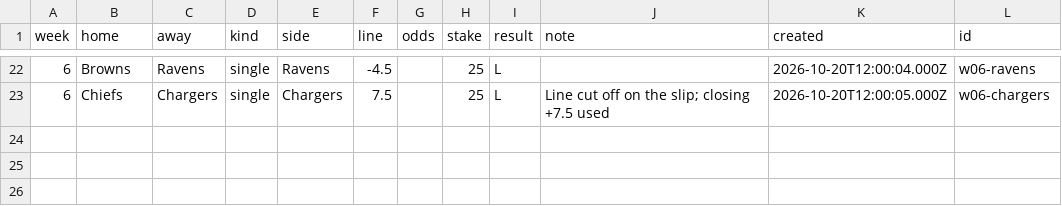
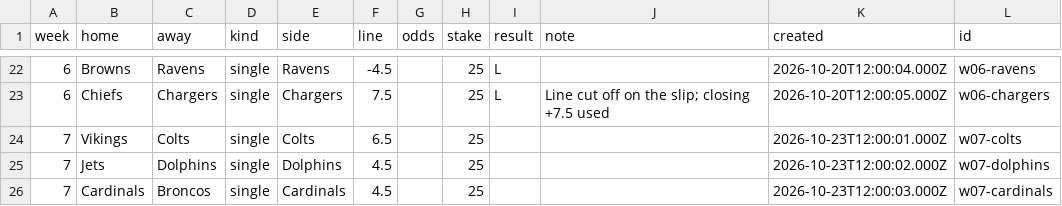
Before and after one commit to ZeNoonan/Research, a CSV file: nfl_report/data/my_bets_2026.csv, drawn as a sheet; only a part is shown, gaps mark what is left out; the diff names each change by its address in the sheet, - before the commit and + after, or states it on an @@ line.

```diff
--- a/nfl_report/data/my_bets_2026.csv
+++ b/nfl_report/data/my_bets_2026.csv
+row 24: 7 | Vikings | Colts | single | Colts | 6.5 |  | 25 |  |  | 2026-10-23T12:00:01.000Z | w07-colts
+row 25: 7 | Jets | Dolphins | single | Dolphins | 4.5 |  | 25 |  |  | 2026-10-23T12:00:02.000Z | w07-dolphins
+row 26: 7 | Cardinals | Broncos | single | Cardinals | 4.5 |  | 25 |  |  | 2026-10-23T12:00:03.000Z | w07-cardinals
```
Also changed, not shown: 1 other file.
